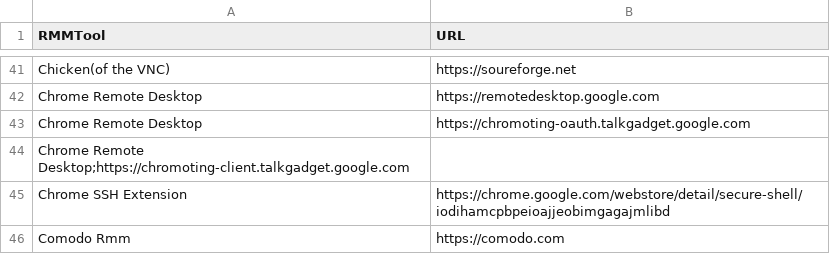
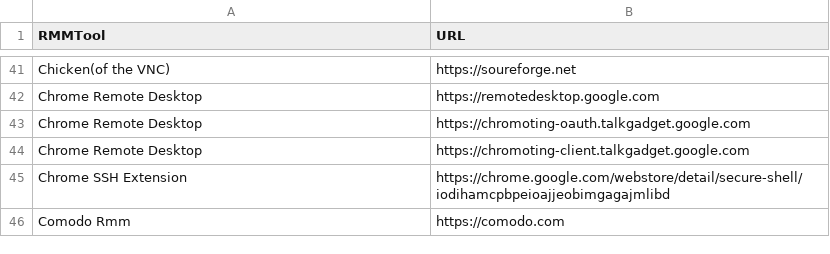
Before and after one commit to BK-333-ed/LOTLRMM, a CSV file: RMMTools.csv, drawn as a sheet; only a part is shown, gaps mark what is left out.

Commit message:
Update RMMTools.csv
update

```diff
--- a/RMMTools.csv
+++ b/RMMTools.csv
@@ -43,3 +43,3 @@ Chrome Remote Desktop,https://remotedesktop.google.com
 Chrome Remote Desktop,https://chromoting-oauth.talkgadget.google.com
-Chrome Remote Desktop;https://chromoting-client.talkgadget.google.com
+Chrome Remote Desktop,https://chromoting-client.talkgadget.google.com
 Chrome SSH Extension,https://chrome.google.com/webstore/detail/secure-shell/iodihamcpbpeioajjeobimgagajmlibd
```
